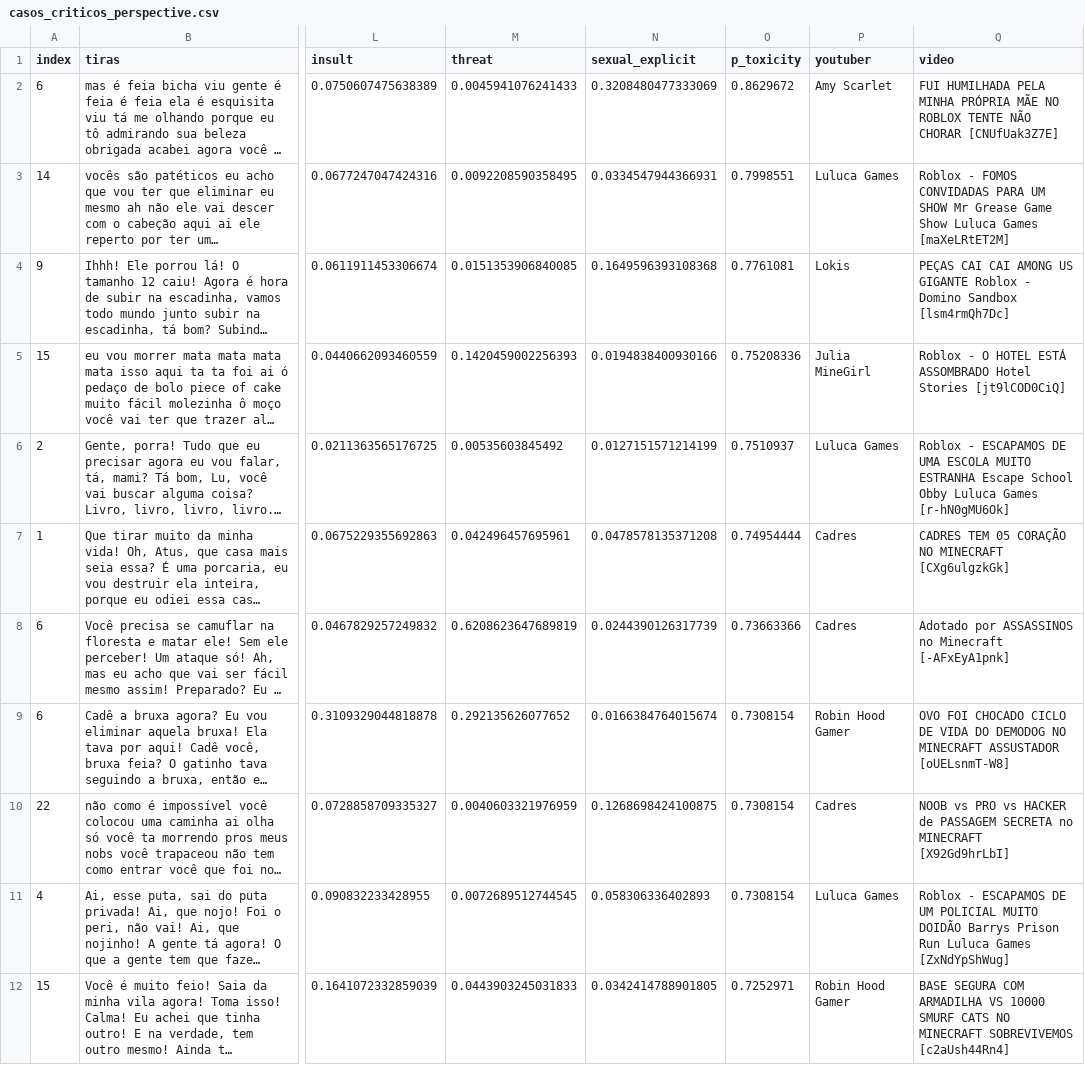
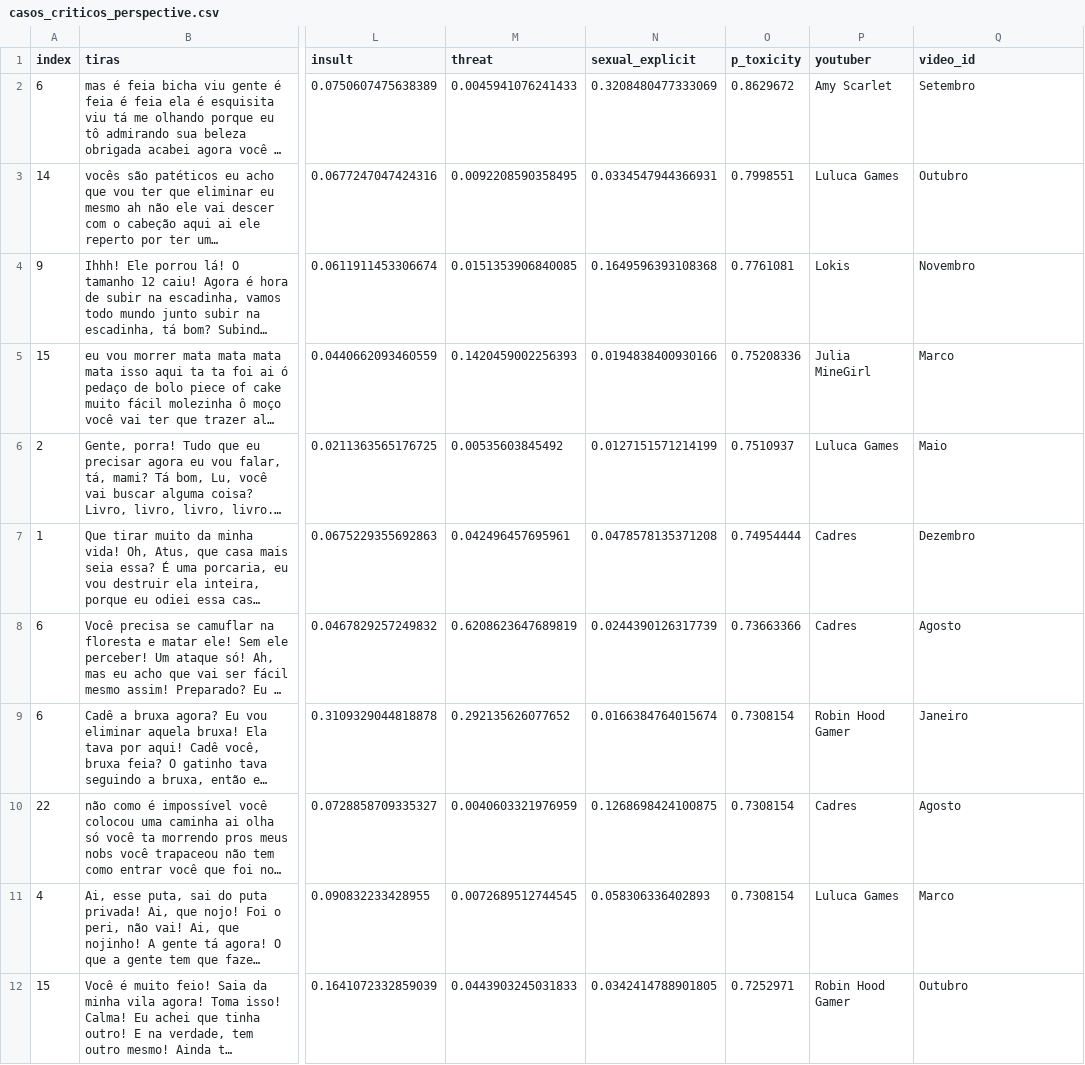
Before and after one commit to Stambassi/IC-Modelagem-de-influenciadores-infantis, a CSV file: Coletor/crawler/NLP/comparacao/tabelas/casos_criticos_perspective.csv, drawn as a sheet; only a part is shown, gaps mark what is left out; long unchanged cells end in …; the diff names each change by its address in the sheet, - before the commit and + after, or states it on an @@ line.

```diff
--- a/Coletor/crawler/NLP/comparacao/tabelas/casos_criticos_perspective.csv
+++ b/Coletor/crawler/NLP/comparacao/tabelas/casos_criticos_perspective.csv
-Q1: video
+Q1: video_id
-Q2 (video_id): FUI HUMILHADA PELA MINHA PRÓPRIA MÃE NO ROBLOX TENTE NÃO CHORAR [CNUfUak3Z7E]
+Q2 (video_id): Setembro
-Q3 (video_id): Roblox - FOMOS CONVIDADAS PARA UM SHOW Mr Grease Game Show Luluca Games [maXeLRtET2M]
+Q3 (video_id): Outubro
-Q4 (video_id): PEÇAS CAI CAI AMONG US GIGANTE Roblox - Domino Sandbox [lsm4rmQh7Dc]
+Q4 (video_id): Novembro
-Q5 (video_id): Roblox - O HOTEL ESTÁ ASSOMBRADO Hotel Stories [jt9lCOD0CiQ]
+Q5 (video_id): Marco
-Q6 (video_id): Roblox - ESCAPAMOS DE UMA ESCOLA MUITO ESTRANHA Escape School Obby Luluca Games [r-hN0gMU6Ok]
+Q6 (video_id): Maio
-Q7 (video_id): CADRES TEM 05 CORAÇÃO NO MINECRAFT [CXg6ulgzkGk]
+Q7 (video_id): Dezembro
-Q8 (video_id): Adotado por ASSASSINOS no Minecraft [-AFxEyA1pnk]
+Q8 (video_id): Agosto
-Q9 (video_id): OVO FOI CHOCADO CICLO DE VIDA DO DEMODOG NO MINECRAFT ASSUSTADOR [oUELsnmT-W8]
+Q9 (video_id): Janeiro
-Q10 (video_id): NOOB vs PRO vs HACKER de PASSAGEM SECRETA no MINECRAFT [X92Gd9hrLbI]
+Q10 (video_id): Agosto
-Q11 (video_id): Roblox - ESCAPAMOS DE UM POLICIAL MUITO DOIDÃO Barrys Prison Run Luluca Games [ZxNdYpShWug]
+Q11 (video_id): Marco
-Q12 (video_id): BASE SEGURA COM ARMADILHA VS 10000 SMURF CATS NO MINECRAFT SOBREVIVEMOS [c2aUsh44Rn4]
+Q12 (video_id): Outubro
```
Also changed, not shown: Coletor/crawler/NLP/comparacao/tabelas/analise_sensibilidade_concordancia.csv, Coletor/crawler/NLP/comparacao/tabelas/estatisticas_iniciais_comparacao.csv, 11 other files.
